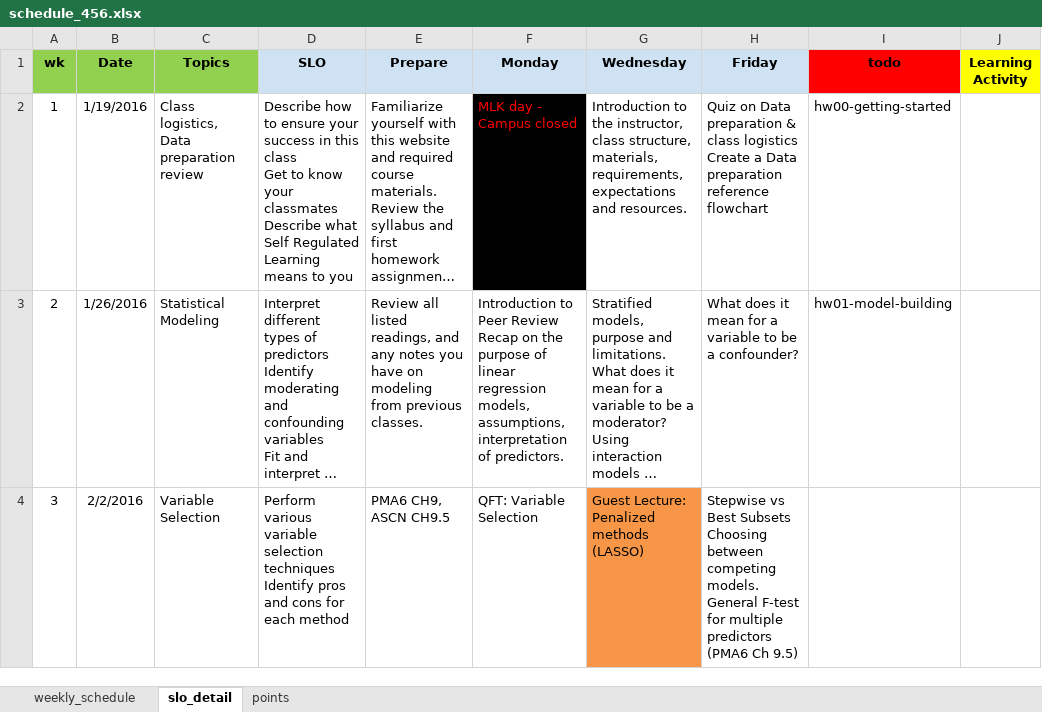
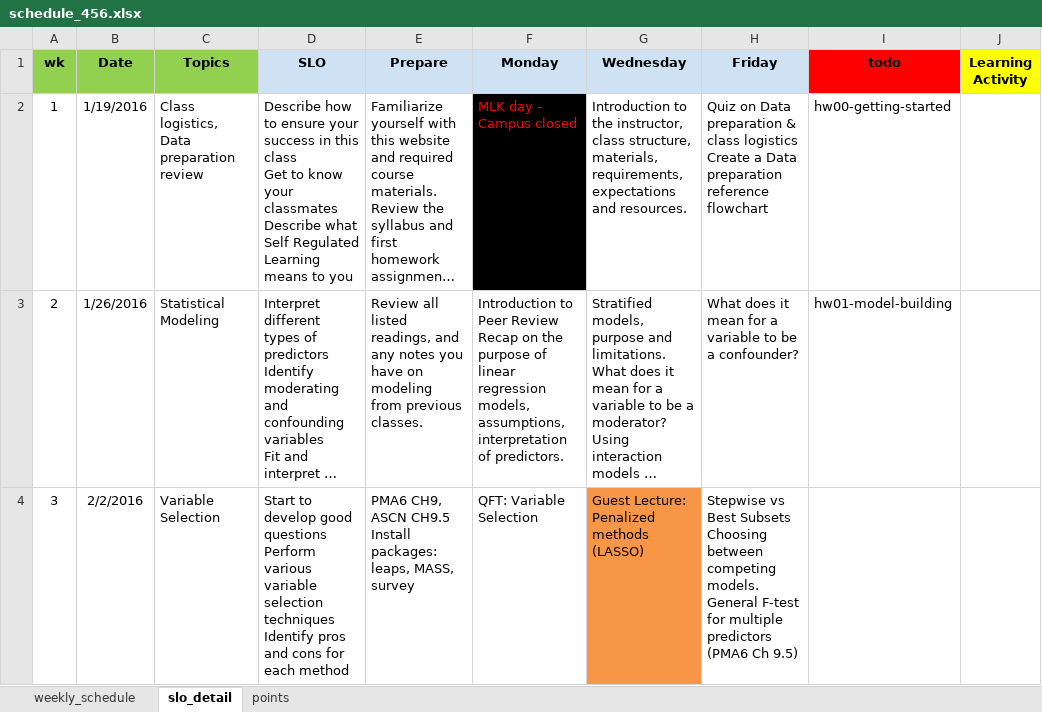
Before and after one commit to norcalbiostat/MATH456, an Excel workbook: schedule_456.xlsx, sheet slo_detail, drawn as a sheet; only a part is shown; long unchanged cells end in …; values as stored, in another font and other column widths than the file's, no borders; ↵ is a line break in a cell; the diff covers the shown part only; the diff names each change by its address in the sheet, - before the commit and + after, or states it on an @@ line.

```diff
--- a/schedule_456.xlsx (sheet slo_detail)
+++ b/schedule_456.xlsx (sheet slo_detail)
-D4 (SLO): Perform various…
+D4 (SLO): Start to develop good questions ↵ Perform various…
-E4 (Prepare): PMA6 CH9, ASCN CH9.5
+E4 (Prepare): PMA6 CH9, ASCN CH9.5 ↵ Install packages: leaps, MASS, survey
```
Also changed, not shown: 4 edited cells elsewhere in this sheet, sheet weekly_schedule, 3 other files.
